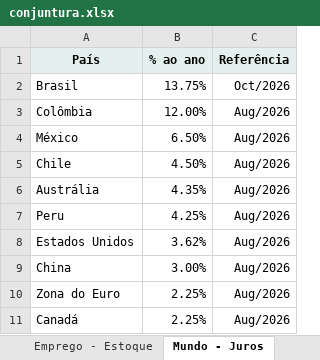
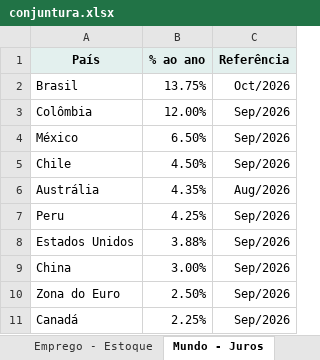
Before and after one commit to FarsulBigData/paineis, an Excel workbook: dados/conjuntura.xlsx, sheet Mundo - Juros, drawn as a sheet; values as stored, in another font and other column widths than the file's, no borders; the diff names each change by its address in the sheet, - before the commit and + after, or states it on an @@ line.

Commit message:
Conjuntura Econômica: dados atualizados em 08/10/2026 08:40

```diff
--- a/dados/conjuntura.xlsx (sheet Mundo - Juros)
+++ b/dados/conjuntura.xlsx (sheet Mundo - Juros)
-C3:C5 (Referência): Aug/2026
+C3:C5 (Referência): Sep/2026
-C7:C11 (Referência): Aug/2026
+C7:C11 (Referência): Sep/2026
-B8 (% ao ano): 3.62%
+B8 (% ao ano): 3.88%
-B10 (% ao ano): 2.25%
+B10 (% ao ano): 2.50%
```
Also changed, not shown: sheet Sobre, 2 other files.
